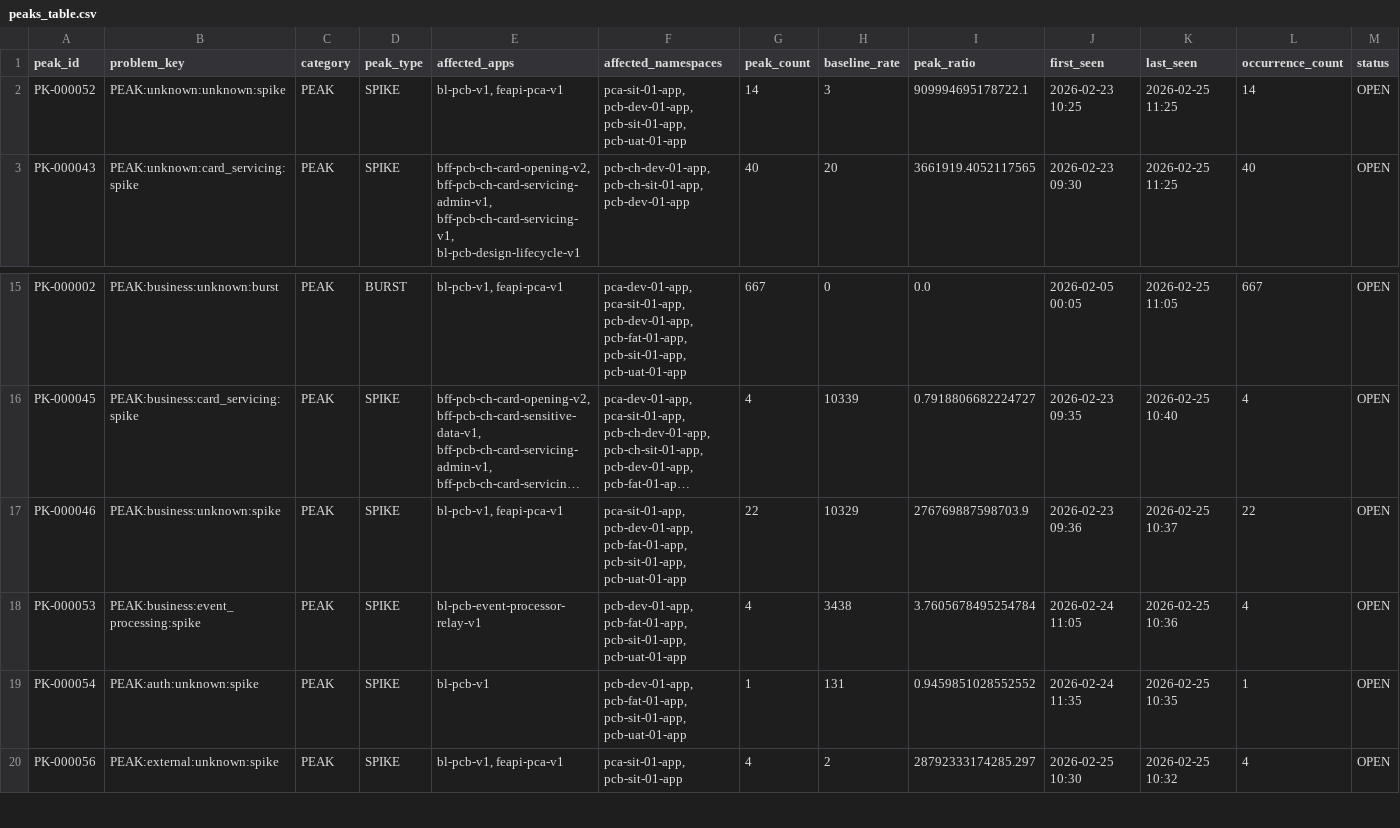
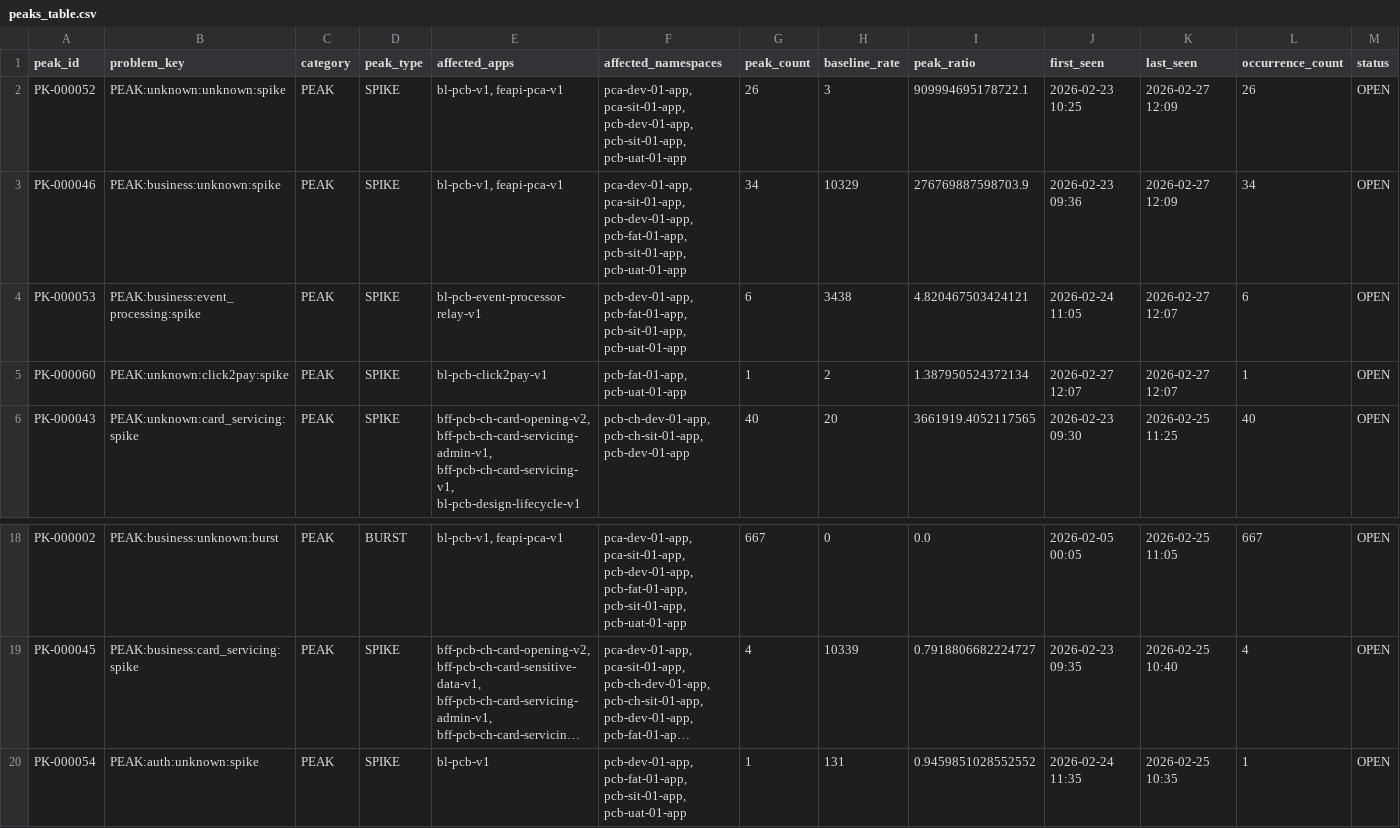
Before and after one commit to Belphareon/ai-log-analyzer, a CSV file: scripts/exports/latest/peaks_table.csv, drawn as a sheet; only a part is shown, gaps mark what is left out; the shorter side is filled out with more unchanged rows; long unchanged cells end in …; removed rows and columns are numbered as before the commit, all else as after; the diff names each change by its address in the sheet, - before the commit and + after, or states it on an @@ line.

```diff
--- a/scripts/exports/latest/peaks_table.csv
+++ b/scripts/exports/latest/peaks_table.csv
-F2 (affected_namespaces): pca-sit-01-app, pcb-dev-01-app,…
+F2 (affected_namespaces): pca-dev-01-app, pca-sit-01-app, pcb-dev-01-app,…
-G2 (peak_count): 14
+G2 (peak_count): 26
-K2 (last_seen): 2026-02-25 11:25
+K2 (last_seen): 2026-02-27 12:09
-L2 (occurrence_count): 14
+L2 (occurrence_count): 26
+row 3: PK-000046 | PEAK:business:unknown:spike | PEAK | SPIKE | bl-pcb-v1, feapi-pca-v1 | pca-dev-01-app, pca-sit-01-app, pcb-dev-01-app, pcb-fat-01-app, pcb-sit-01-app, pcb-uat-01-app | 34 | 10329 | 276769887598703.9 | 2026-02-23 09:36 | 2026-02-27 12:09 | 34 | OPEN
+row 4: PK-000053 | PEAK:business:event_processing:spike | PEAK | SPIKE | bl-pcb-event-processor-relay-v1 | pcb-dev-01-app, pcb-fat-01-app, pcb-sit-01-app, pcb-uat-01-app | 6 | 3438 | 4.820467503424121 | 2026-02-24 11:05 | 2026-02-27 12:07 | 6 | OPEN
+row 5: PK-000060 | PEAK:unknown:click2pay:spike | PEAK | SPIKE | bl-pcb-click2pay-v1 | pcb-fat-01-app, pcb-uat-01-app | 1 | 2 | 1.387950524372134 | 2026-02-27 12:07 | 2026-02-27 12:07 | 1 | OPEN
-row 17: PK-000046 | PEAK:business:unknown:spike | PEAK | SPIKE | bl-pcb-v1, feapi-pca-v1 | pca-sit-01-app, pcb-dev-01-app, pcb-fat-01-app, pcb-sit-01-app, pcb-uat-01-app | 22 | 10329 | 276769887598703.9 | 2026-02-23 09:36 | 2026-02-25 10:37 | 22 | OPEN
-row 18: PK-000053 | PEAK:business:event_processing:spike | PEAK | SPIKE | bl-pcb-event-processor-relay-v1 | pcb-dev-01-app, pcb-fat-01-app, pcb-sit-01-app, pcb-uat-01-app | 4 | 3438 | 3.7605678495254784 | 2026-02-24 11:05 | 2026-02-25 10:36 | 4 | OPEN
```
Also changed, not shown: scripts/exports/latest/errors_table.csv, 14 other files.
